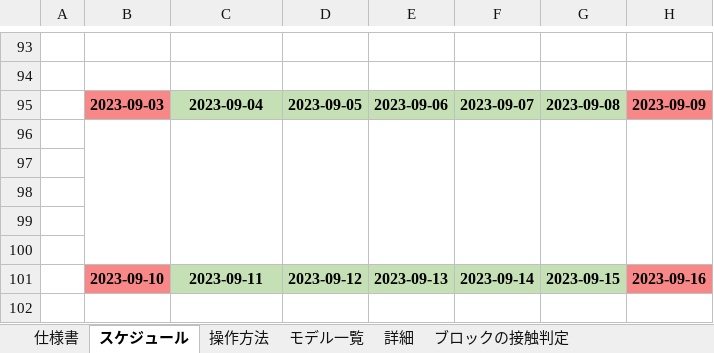
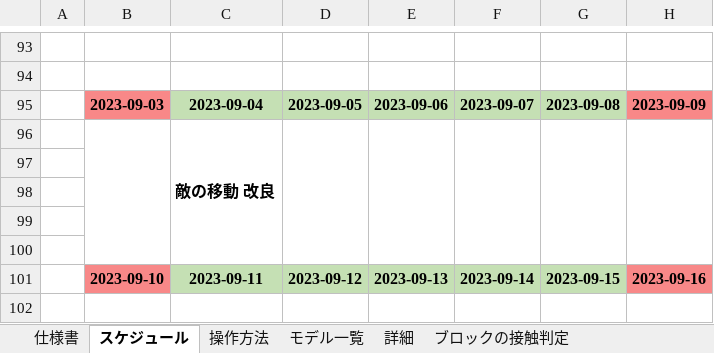
Before and after one commit to keisuke0211/pixel, an Excel workbook: data/ゲームデータ.xlsx, sheet スケジュール, drawn as a sheet; only a part is shown, gaps mark what is left out; values as stored, in another font and other column widths than the file's, no borders; the diff names each change by its address in the sheet, - before the commit and + after, or states it on an @@ line.

```diff
--- a/data/ゲームデータ.xlsx (sheet スケジュール)
+++ b/data/ゲームデータ.xlsx (sheet スケジュール)
-C96: (empty)
+C96: 敵の移動 改良
```
Also changed, not shown: 6 other files.
